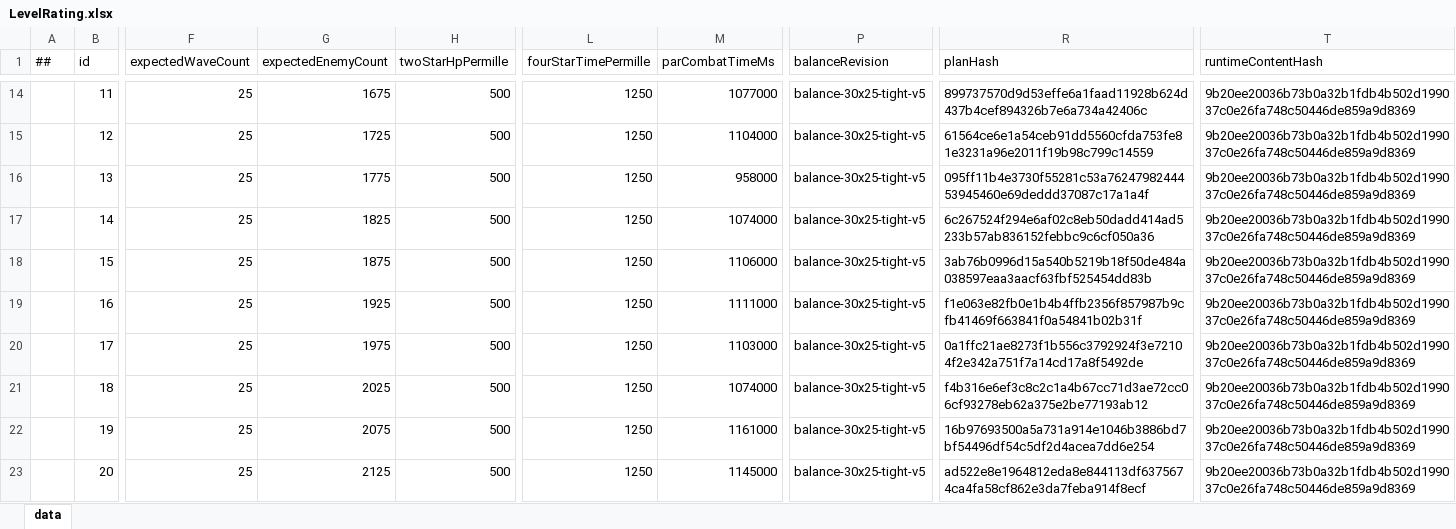
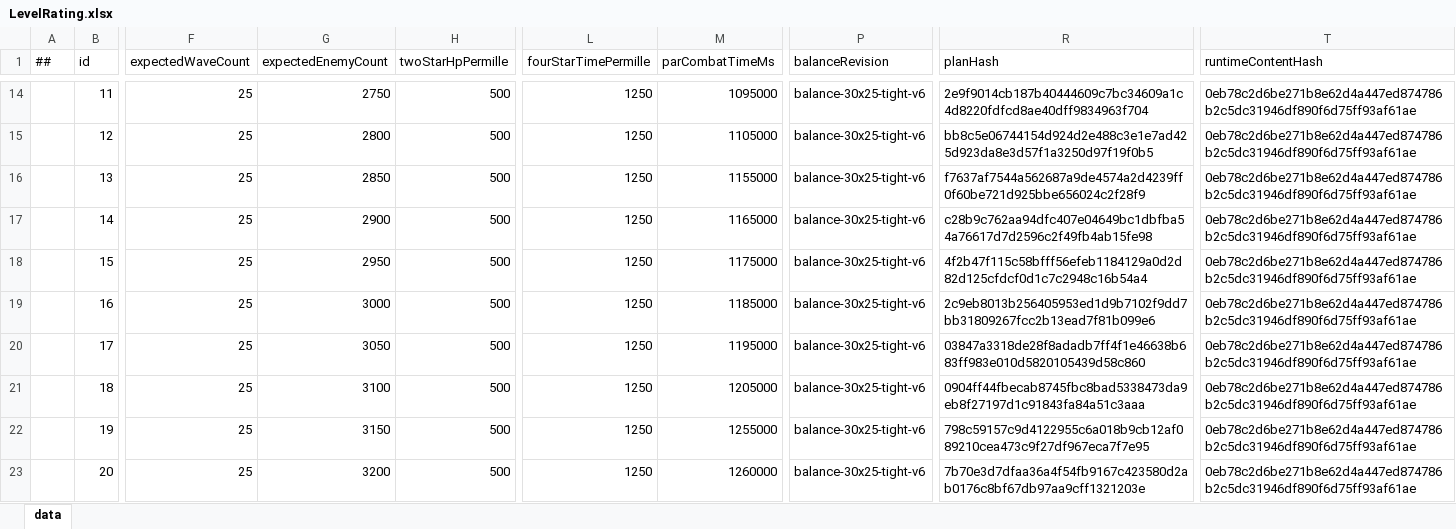
Before and after one commit to Eagle-Lai/MyTowerGame, an Excel workbook: Luban/Config/Datas/LevelRating.xlsx, sheet data, drawn as a sheet; only a part is shown, gaps mark what is left out; values as stored, in another font and other column widths than the file's, no borders; the diff covers the shown part only; the diff names each change by its address in the sheet, - before the commit and + after, or states it on an @@ line.

```diff
--- a/Luban/Config/Datas/LevelRating.xlsx (sheet data)
+++ b/Luban/Config/Datas/LevelRating.xlsx (sheet data)
-G14 (expectedEnemyCount): 1675
+G14 (expectedEnemyCount): 2750
-M14 (parCombatTimeMs): 1077000
+M14 (parCombatTimeMs): 1095000
-P14:P23 (balanceRevision): balance-30x25-tight-v5
+P14:P23 (balanceRevision): balance-30x25-tight-v6
-R14 (planHash): 899737570d9d53effe6a1faad11928b624d437b4cef894326b7e6a734a42406c
+R14 (planHash): 2e9f9014cb187b40444609c7bc34609a1c4d8220fdfcd8ae40dff9834963f704
-T14:T23 (runtimeContentHash): 9b20ee20036b73b0a32b1fdb4b502d199037c0e26fa748c50446de859a9d8369
+T14:T23 (runtimeContentHash): 0eb78c2d6be271b8e62d4a447ed874786b2c5dc31946df890f6d75ff93af61ae
-G15 (expectedEnemyCount): 1725
+G15 (expectedEnemyCount): 2800
-M15 (parCombatTimeMs): 1104000
+M15 (parCombatTimeMs): 1105000
-R15 (planHash): 61564ce6e1a54ceb91dd5560cfda753fe81e3231a96e2011f19b98c799c14559
+R15 (planHash): bb8c5e06744154d924d2e488c3e1e7ad425d923da8e3d57f1a3250d97f19f0b5
-G16 (expectedEnemyCount): 1775
+G16 (expectedEnemyCount): 2850
-M16 (parCombatTimeMs): 958000
+M16 (parCombatTimeMs): 1155000
-R16 (planHash): 095ff11b4e3730f55281c53a7624798244453945460e69deddd37087c17a1a4f
+R16 (planHash): f7637af7544a562687a9de4574a2d4239ff0f60be721d925bbe656024c2f28f9
-G17 (expectedEnemyCount): 1825
+G17 (expectedEnemyCount): 2900
-M17 (parCombatTimeMs): 1074000
+M17 (parCombatTimeMs): 1165000
-R17 (planHash): 6c267524f294e6af02c8eb50dadd414ad5233b57ab836152febbc9c6cf050a36
+R17 (planHash): c28b9c762aa94dfc407e04649bc1dbfba54a76617d7d2596c2f49fb4ab15fe98
-G18 (expectedEnemyCount): 1875
+G18 (expectedEnemyCount): 2950
-M18 (parCombatTimeMs): 1106000
+M18 (parCombatTimeMs): 1175000
-R18 (planHash): 3ab76b0996d15a540b5219b18f50de484a038597eaa3aacf63fbf525454dd83b
+R18 (planHash): 4f2b47f115c58bfff56efeb1184129a0d2d82d125cfdcf0d1c7c2948c16b54a4
-G19 (expectedEnemyCount): 1925
+G19 (expectedEnemyCount): 3000
-M19 (parCombatTimeMs): 1111000
+M19 (parCombatTimeMs): 1185000
-R19 (planHash): f1e063e82fb0e1b4b4ffb2356f857987b9cfb41469f663841f0a54841b02b31f
+R19 (planHash): 2c9eb8013b256405953ed1d9b7102f9dd7bb31809267fcc2b13ead7f81b099e6
-G20 (expectedEnemyCount): 1975
+G20 (expectedEnemyCount): 3050
-M20 (parCombatTimeMs): 1103000
+M20 (parCombatTimeMs): 1195000
-R20 (planHash): 0a1ffc21ae8273f1b556c3792924f3e72104f2e342a751f7a14cd17a8f5492de
+R20 (planHash): 03847a3318de28f8adadb7ff4f1e46638b683ff983e010d5820105439d58c860
-G21 (expectedEnemyCount): 2025
+G21 (expectedEnemyCount): 3100
-M21 (parCombatTimeMs): 1074000
+M21 (parCombatTimeMs): 1205000
-R21 (planHash): f4b316e6ef3c8c2c1a4b67cc71d3ae72cc06cf93278eb62a375e2be77193ab12
+R21 (planHash): 0904ff44fbecab8745fbc8bad5338473da9eb8f27197d1c91843fa84a51c3aaa
-G22 (expectedEnemyCount): 2075
+G22 (expectedEnemyCount): 3150
-M22 (parCombatTimeMs): 1161000
+M22 (parCombatTimeMs): 1255000
-R22 (planHash): 16b97693500a5a731a914e1046b3886bd7bf54496df54c5df2d4acea7dd6e254
+R22 (planHash): 798c59157c9d4122955c6a018b9cb12af089210cea473c9f27df967eca7f7e95
-G23 (expectedEnemyCount): 2125
+G23 (expectedEnemyCount): 3200
-M23 (parCombatTimeMs): 1145000
+M23 (parCombatTimeMs): 1260000
-R23 (planHash): ad522e8e1964812eda8e844113df6375674ca4fa58cf862e3da7feba914f8ecf
+R23 (planHash): 7b70e3d7dfaa36a4f54fb9167c423580d2ab0176c8bf67db97aa9cff1321203e
```
Also changed, not shown: 99 edited cells elsewhere in this sheet, Luban/Config/Datas/BulletData.xlsx, Luban/Config/Datas/EnemyData.xlsx, 20 other files.
